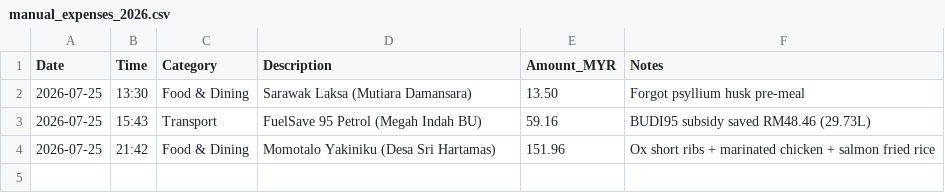
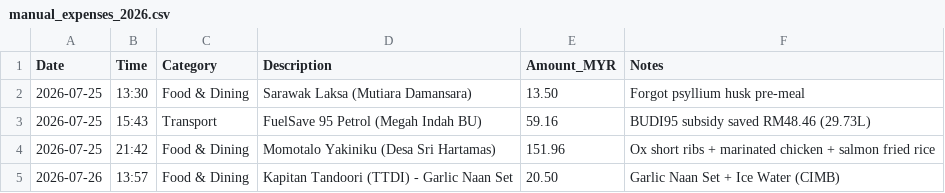
Before and after one commit to GaneshPramodK/finance-automation, a CSV file: data/manual_expenses_2026.csv, drawn as a sheet; the diff names each change by its address in the sheet, - before the commit and + after, or states it on an @@ line.

Commit message:
Add Kapitan Tandoori receipt expense (2026-07-26)

```diff
--- a/data/manual_expenses_2026.csv
+++ b/data/manual_expenses_2026.csv
+row 5: 2026-07-26 | 13:57 | Food & Dining | Kapitan Tandoori (TTDI) - Garlic Naan Set | 20.50 | Garlic Naan Set + Ice Water (CIMB)
```
